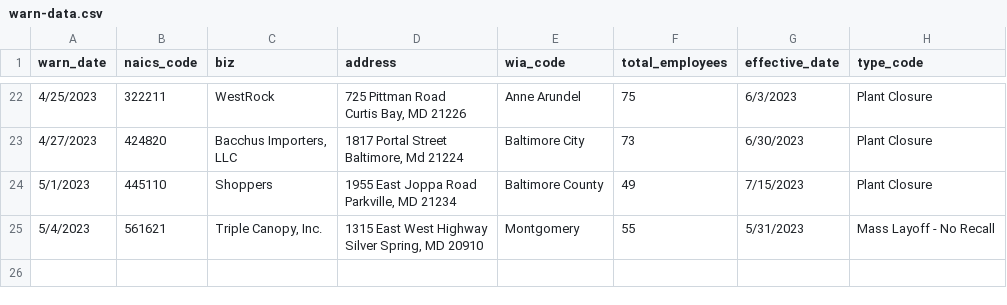
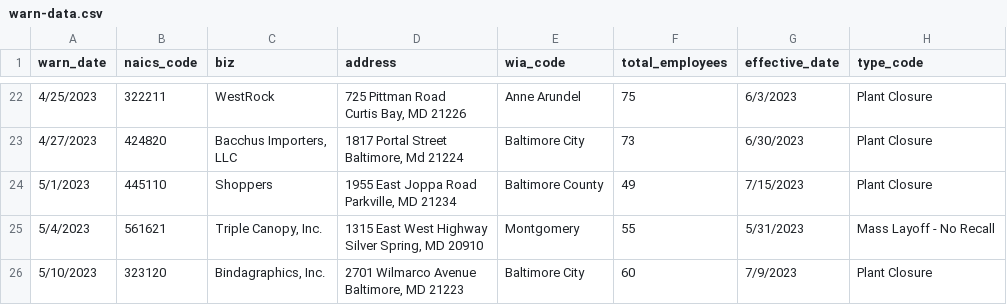
Before and after one commit to sandrafish/github-scraper-class, a CSV file: warn-data.csv, drawn as a sheet; only a part is shown, gaps mark what is left out.

```diff
--- a/warn-data.csv
+++ b/warn-data.csv
@@ -56 +56,3 @@ Parkville, MD 21234",Baltimore County,49,7/15/2023,Plant Closure
 Silver Spring, MD 20910",Montgomery,55,5/31/2023,Mass Layoff - No Recall
+5/10/2023,323120,"Bindagraphics, Inc.","2701 Wilmarco Avenue
+Baltimore, MD 21223",Baltimore City,60,7/9/2023,Plant Closure
```
